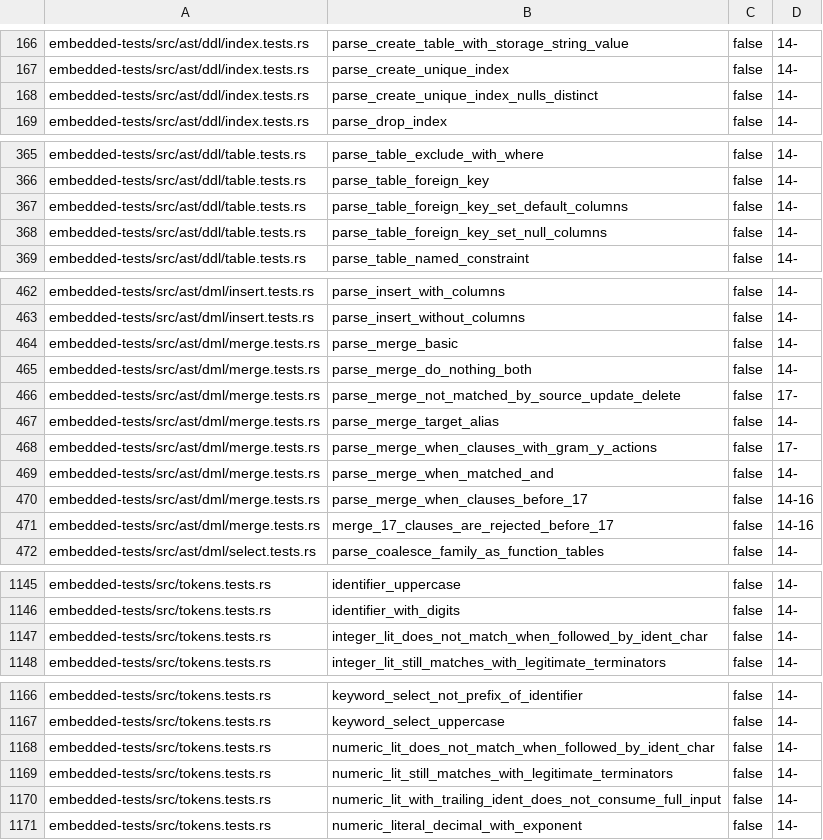
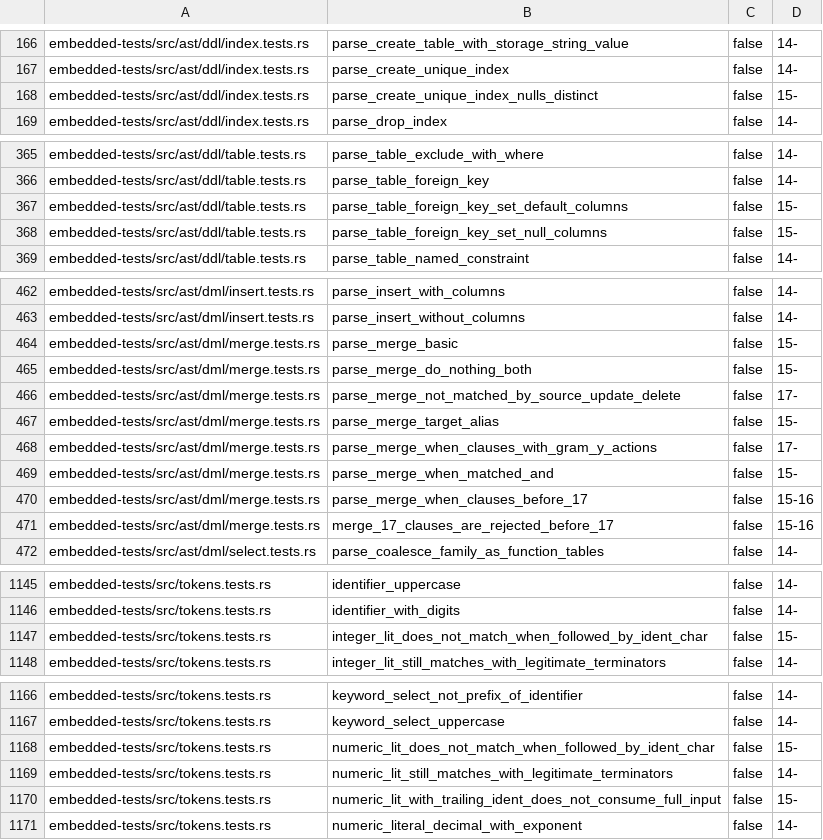
Before and after one commit to freshtonic/pg-sql, a TSV file: embedded-tests/inventory.tsv, drawn as a sheet; only a part is shown, gaps mark what is left out; the diff covers the shown part only.

```diff
--- a/embedded-tests/inventory.tsv
+++ b/embedded-tests/inventory.tsv
@@ -167,3 +167,3 @@ embedded-tests/src/ast/ddl/index.tests.rs	parse_create_table_with_storage_string
 embedded-tests/src/ast/ddl/index.tests.rs	parse_create_unique_index	false	14-
-embedded-tests/src/ast/ddl/index.tests.rs	parse_create_unique_index_nulls_distinct	false	14-
+embedded-tests/src/ast/ddl/index.tests.rs	parse_create_unique_index_nulls_distinct	false	15-
 embedded-tests/src/ast/ddl/index.tests.rs	parse_drop_index	false	14-
@@ -366,4 +366,4 @@ embedded-tests/src/ast/ddl/table.tests.rs	parse_table_exclude_with_where	false	1
 embedded-tests/src/ast/ddl/table.tests.rs	parse_table_foreign_key	false	14-
-embedded-tests/src/ast/ddl/table.tests.rs	parse_table_foreign_key_set_default_columns	false	14-
-embedded-tests/src/ast/ddl/table.tests.rs	parse_table_foreign_key_set_null_columns	false	14-
+embedded-tests/src/ast/ddl/table.tests.rs	parse_table_foreign_key_set_default_columns	false	15-
+embedded-tests/src/ast/ddl/table.tests.rs	parse_table_foreign_key_set_null_columns	false	15-
 embedded-tests/src/ast/ddl/table.tests.rs	parse_table_named_constraint	false	14-
@@ -463,10 +463,10 @@ embedded-tests/src/ast/dml/insert.tests.rs	parse_insert_with_columns	false	14-
 embedded-tests/src/ast/dml/insert.tests.rs	parse_insert_without_columns	false	14-
-embedded-tests/src/ast/dml/merge.tests.rs	parse_merge_basic	false	14-
-embedded-tests/src/ast/dml/merge.tests.rs	parse_merge_do_nothing_both	false	14-
+embedded-tests/src/ast/dml/merge.tests.rs	parse_merge_basic	false	15-
+embedded-tests/src/ast/dml/merge.tests.rs	parse_merge_do_nothing_both	false	15-
 embedded-tests/src/ast/dml/merge.tests.rs	parse_merge_not_matched_by_source_update_delete	false	17-
-embedded-tests/src/ast/dml/merge.tests.rs	parse_merge_target_alias	false	14-
+embedded-tests/src/ast/dml/merge.tests.rs	parse_merge_target_alias	false	15-
 embedded-tests/src/ast/dml/merge.tests.rs	parse_merge_when_clauses_with_gram_y_actions	false	17-
-embedded-tests/src/ast/dml/merge.tests.rs	parse_merge_when_matched_and	false	14-
-embedded-tests/src/ast/dml/merge.tests.rs	parse_merge_when_clauses_before_17	false	14-16
-embedded-tests/src/ast/dml/merge.tests.rs	merge_17_clauses_are_rejected_before_17	false	14-16
+embedded-tests/src/ast/dml/merge.tests.rs	parse_merge_when_matched_and	false	15-
+embedded-tests/src/ast/dml/merge.tests.rs	parse_merge_when_clauses_before_17	false	15-16
+embedded-tests/src/ast/dml/merge.tests.rs	merge_17_clauses_are_rejected_before_17	false	15-16
 embedded-tests/src/ast/dml/select.tests.rs	parse_coalesce_family_as_function_tables	false	14-
@@ -1146,3 +1146,3 @@ embedded-tests/src/tokens.tests.rs	identifier_uppercase	false	14-
 embedded-tests/src/tokens.tests.rs	identifier_with_digits	false	14-
-embedded-tests/src/tokens.tests.rs	integer_lit_does_not_match_when_followed_by_ident_char	false	14-
+embedded-tests/src/tokens.tests.rs	integer_lit_does_not_match_when_followed_by_ident_char	false	15-
 embedded-tests/src/tokens.tests.rs	integer_lit_still_matches_with_legitimate_terminators	false	14-
@@ -1167,5 +1167,5 @@ embedded-tests/src/tokens.tests.rs	keyword_select_not_prefix_of_identifier	false
 embedded-tests/src/tokens.tests.rs	keyword_select_uppercase	false	14-
-embedded-tests/src/tokens.tests.rs	numeric_lit_does_not_match_when_followed_by_ident_char	false	14-
+embedded-tests/src/tokens.tests.rs	numeric_lit_does_not_match_when_followed_by_ident_char	false	15-
 embedded-tests/src/tokens.tests.rs	numeric_lit_still_matches_with_legitimate_terminators	false	14-
-embedded-tests/src/tokens.tests.rs	numeric_lit_with_trailing_ident_does_not_consume_full_input	false	14-
+embedded-tests/src/tokens.tests.rs	numeric_lit_with_trailing_ident_does_not_consume_full_input	false	15-
 embedded-tests/src/tokens.tests.rs	numeric_literal_decimal_with_exponent	false	14-
```
Also changed, not shown: 7 added rows and 8 edited cells elsewhere in this file, embedded-tests/reconciliation.tsv, 8 other files.
